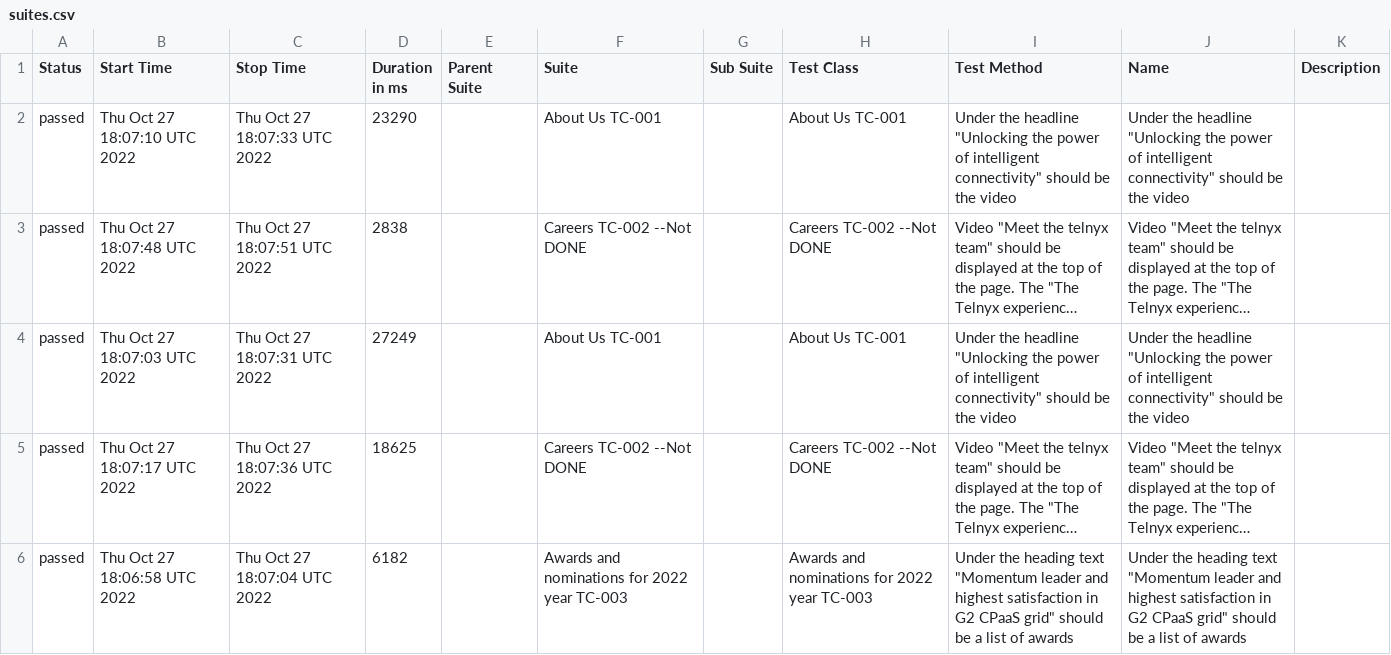
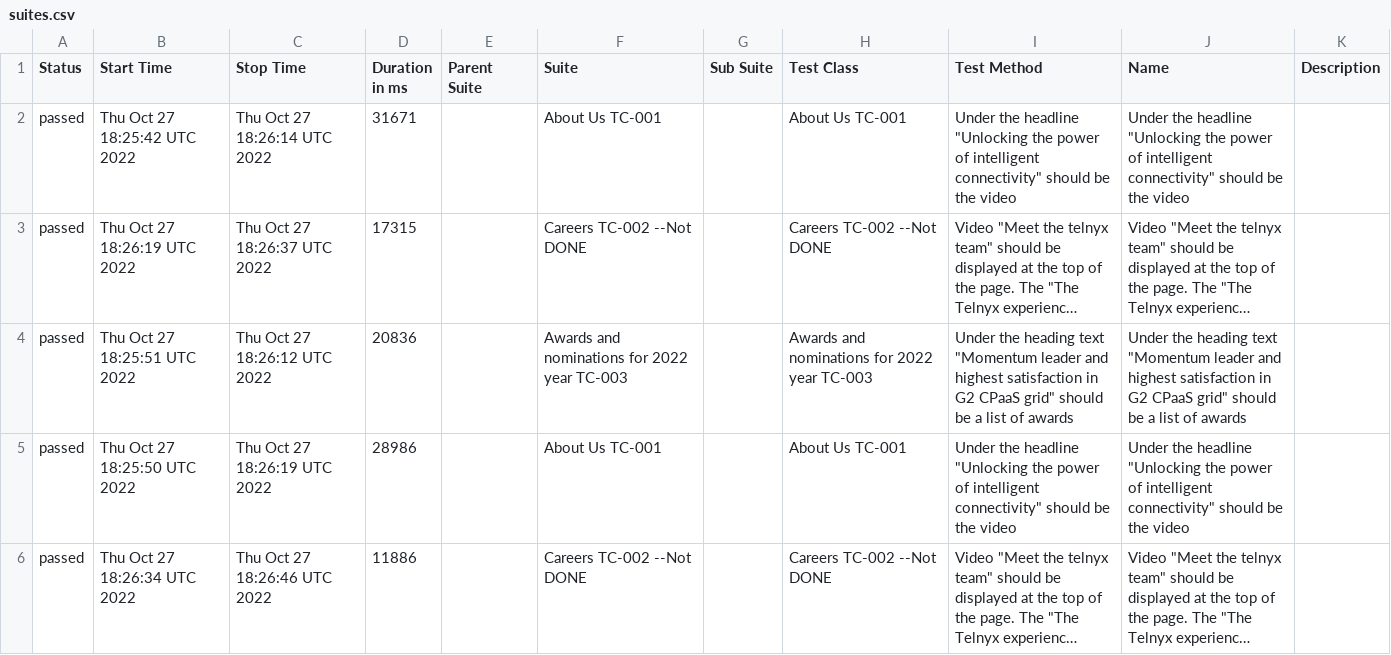
Before and after one commit to koddaks/webdriverio_docker_compose_ghAction, a CSV file: data/suites.csv, drawn as a sheet; only a part is shown; long unchanged cells end in …; removed rows and columns are numbered as before the commit, all else as after; the diff covers the shown part only; the diff names each change by its address in the sheet, - before the commit and + after, or states it on an @@ line.

```diff
--- a/data/suites.csv
+++ b/data/suites.csv
-B2 (Start Time): Thu Oct 27 18:07:10 UTC 2022
+B2 (Start Time): Thu Oct 27 18:25:42 UTC 2022
-C2 (Stop Time): Thu Oct 27 18:07:33 UTC 2022
+C2 (Stop Time): Thu Oct 27 18:26:14 UTC 2022
-D2 (Duration in ms): 23290
+D2 (Duration in ms): 31671
-B3 (Start Time): Thu Oct 27 18:07:48 UTC 2022
+B3 (Start Time): Thu Oct 27 18:26:19 UTC 2022
-C3 (Stop Time): Thu Oct 27 18:07:51 UTC 2022
+C3 (Stop Time): Thu Oct 27 18:26:37 UTC 2022
-D3 (Duration in ms): 2838
+D3 (Duration in ms): 17315
+row 4: passed | Thu Oct 27 18:25:51 UTC 2022 | Thu Oct 27 18:26:12 UTC 2022 | 20836 |  | Awards and nominations for 2022 year TC-003 |  | Awards and nominations for 2022 year TC-003 | Under the heading text "Momentum leader and highest satisfaction in G2 CPaaS grid" should be a list of awards | Under the heading text "Momentum leader and highest satisfaction in G2 CPaaS grid" should be a list of awards
-B5 (Start Time): Thu Oct 27 18:07:03 UTC 2022
+B5 (Start Time): Thu Oct 27 18:25:50 UTC 2022
-C5 (Stop Time): Thu Oct 27 18:07:31 UTC 2022
+C5 (Stop Time): Thu Oct 27 18:26:19 UTC 2022
-D5 (Duration in ms): 27249
+D5 (Duration in ms): 28986
-B6 (Start Time): Thu Oct 27 18:07:17 UTC 2022
+B6 (Start Time): Thu Oct 27 18:26:34 UTC 2022
-C6 (Stop Time): Thu Oct 27 18:07:36 UTC 2022
+C6 (Stop Time): Thu Oct 27 18:26:46 UTC 2022
-D6 (Duration in ms): 18625
+D6 (Duration in ms): 11886
-row 6: passed | Thu Oct 27 18:06:58 UTC 2022 | Thu Oct 27 18:07:04 UTC 2022 | 6182 |  | Awards and nominations for 2022 year TC-003 |  | Awards and nominations for 2022 year TC-003 | Under the heading text "Momentum leader and highest satisfaction in G2 CPaaS grid" should be a list of awards | Under the heading text "Momentum leader and highest satisfaction in G2 CPaaS grid" should be a list of awards
```
Also changed, not shown: 1 added row, 1 removed row and 9 edited cells elsewhere in this file, 31 other files.
